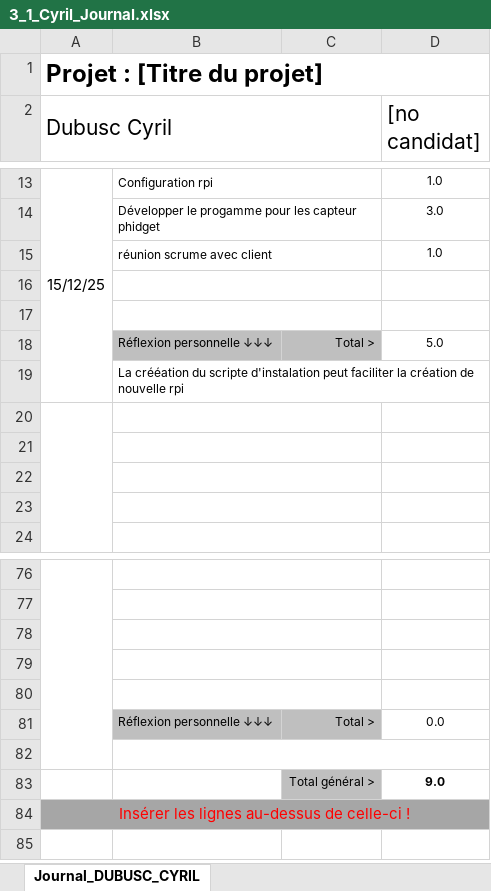
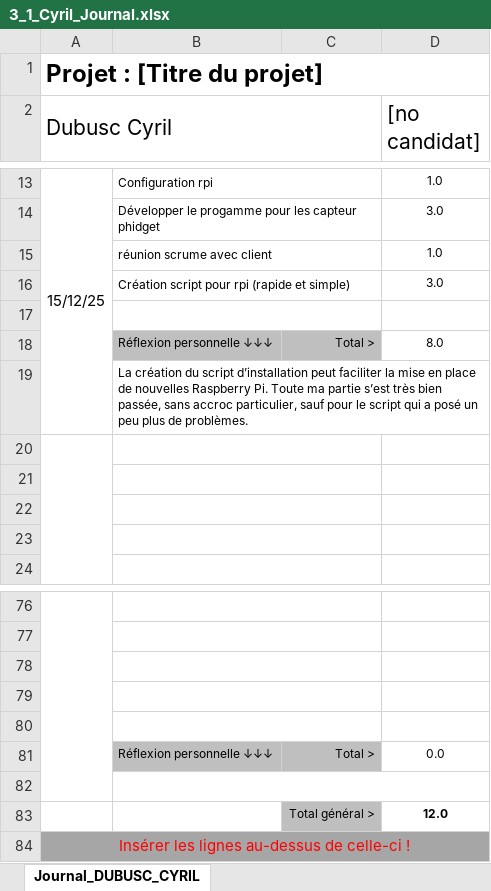
Before and after one commit to wicki-leonard-emf/306project-G4, an Excel workbook: documentation/Journal/3_1_Cyril_Journal.xlsx, sheet Journal_DUBUSC_CYRIL, drawn as a sheet; only a part is shown, gaps mark what is left out; values as stored, in another font and other column widths than the file's, no borders; conditional formats not drawn; removed rows and columns are numbered as before the commit, all else as after; the diff names each change by its address in the sheet, - before the commit and + after, or states it on an @@ line.

Commit message:
Journal v2

```diff
--- a/documentation/Journal/3_1_Cyril_Journal.xlsx (sheet Journal_DUBUSC_CYRIL)
+++ b/documentation/Journal/3_1_Cyril_Journal.xlsx (sheet Journal_DUBUSC_CYRIL)
+row 16:  | Création script pour rpi (rapide et simple) |  | 3.0
-row 17: (empty)
-D18 ([no candidat]): 5.0
+D18 ([no candidat]): 8.0
-B19: La crééation du scripte d'instalation peut faciliter la création de nouvelle rpi
+B19: La création du script d’installation peut faciliter la mise en place de nouvelles Raspberry Pi. Toute ma partie s’est très bien passée, sans accroc particulier, sauf pour le script qui a posé un peu plus de problèmes.
-D83 ([no candidat]): 9.0
+D83 ([no candidat]): 12.0
```
